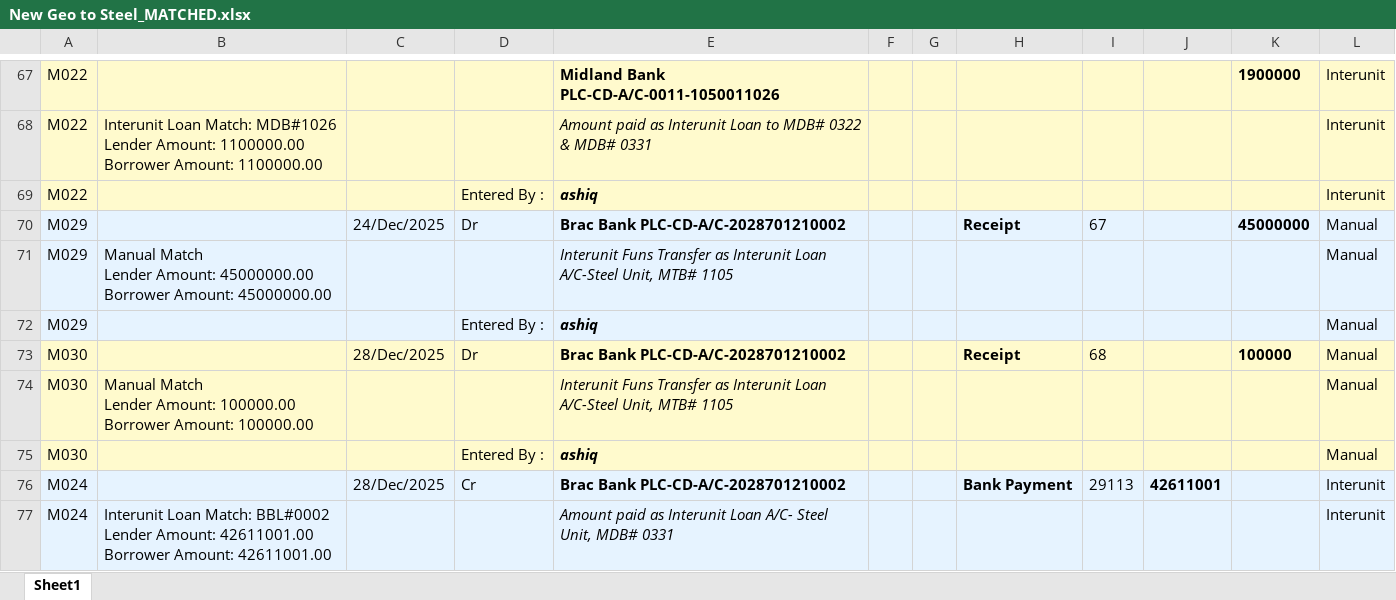
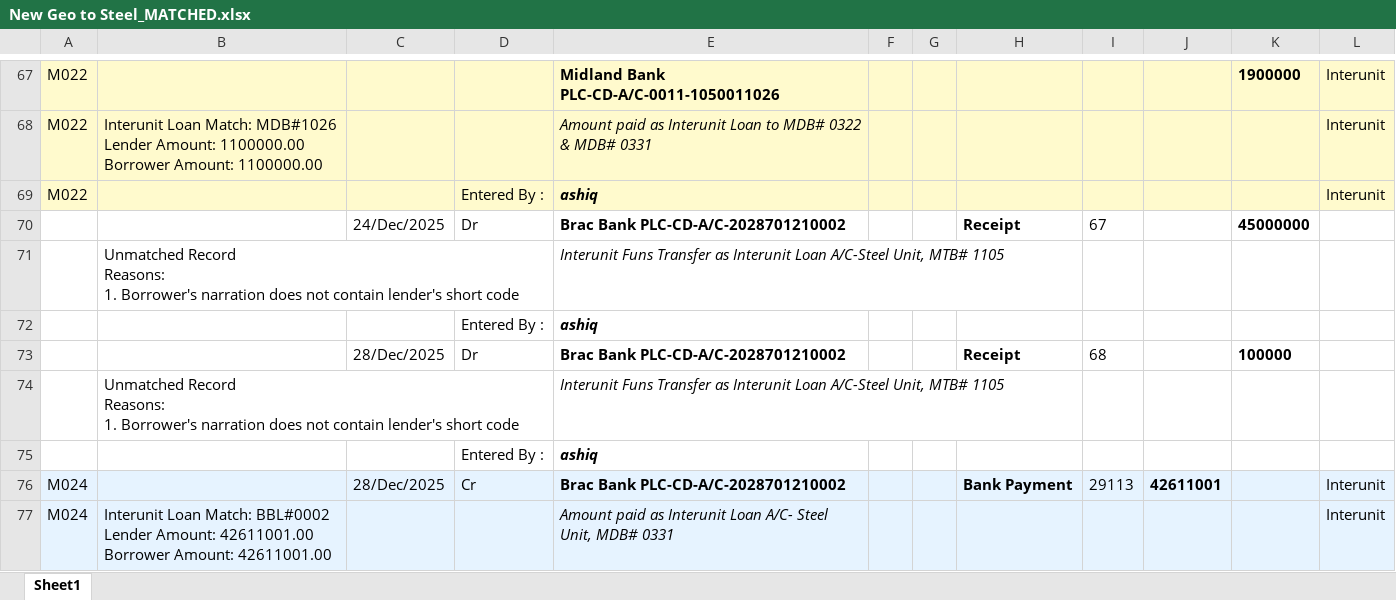
Before and after one commit to m-islam-ciplc/Interunit-Loan-Recon, an Excel workbook: Resources/New Geo to Steel_MATCHED.xlsx, sheet Sheet1, drawn as a sheet; only a part is shown, gaps mark what is left out; values as stored, in another font and other column widths than the file's, no borders; removed rows and columns are numbered as before the commit, all else as after; ↵ is a line break in a cell; the diff names each change by its address in the sheet, - before the commit and + after, or states it on an @@ line.

```diff
--- a/Resources/New Geo to Steel_MATCHED.xlsx (sheet Sheet1)
+++ b/Resources/New Geo to Steel_MATCHED.xlsx (sheet Sheet1)
-A70: M029
+A70: (empty)
-A70:L70 fill: #E6F3FF
+A70:L70 fill: none
-L70: Manual
+L70: (empty)
-row 71: M029 | Manual Match ↵ Lender Amount: 45000000.00 ↵ Borrower Amount: 45000000.00 |  |  | Interunit Funs Transfer as Interunit Loan A/C-Steel Unit, MTB# 1105 |  |  |  |  |  |  | Manual
-row 72: M029 |  |  | Entered By : | ashiq |  |  |  |  |  |  | Manual
+row 71:  | Unmatched Record ↵ Reasons: ↵ 1. Borrower's narration does not contain lender's short code |  |  | Interunit Funs Transfer as Interunit Loan A/C-Steel Unit, MTB# 1105
+row 72:  |  |  | Entered By : | ashiq
-A73: M030
+A73: (empty)
-A73:L73 fill: #FFFACD
+A73:L73 fill: none
-L73: Manual
+L73: (empty)
-row 74: M030 | Manual Match ↵ Lender Amount: 100000.00 ↵ Borrower Amount: 100000.00 |  |  | Interunit Funs Transfer as Interunit Loan A/C-Steel Unit, MTB# 1105 |  |  |  |  |  |  | Manual
-row 75: M030 |  |  | Entered By : | ashiq |  |  |  |  |  |  | Manual
+row 74:  | Unmatched Record ↵ Reasons: ↵ 1. Borrower's narration does not contain lender's short code |  |  | Interunit Funs Transfer as Interunit Loan A/C-Steel Unit, MTB# 1105
+row 75:  |  |  | Entered By : | ashiq
```
Also changed, not shown: Resources/New Steel to Geo_MATCHED.xlsx, Resources/Steel-Trans/Steel book Trans_MATCHED.xlsx, 2 other files.
